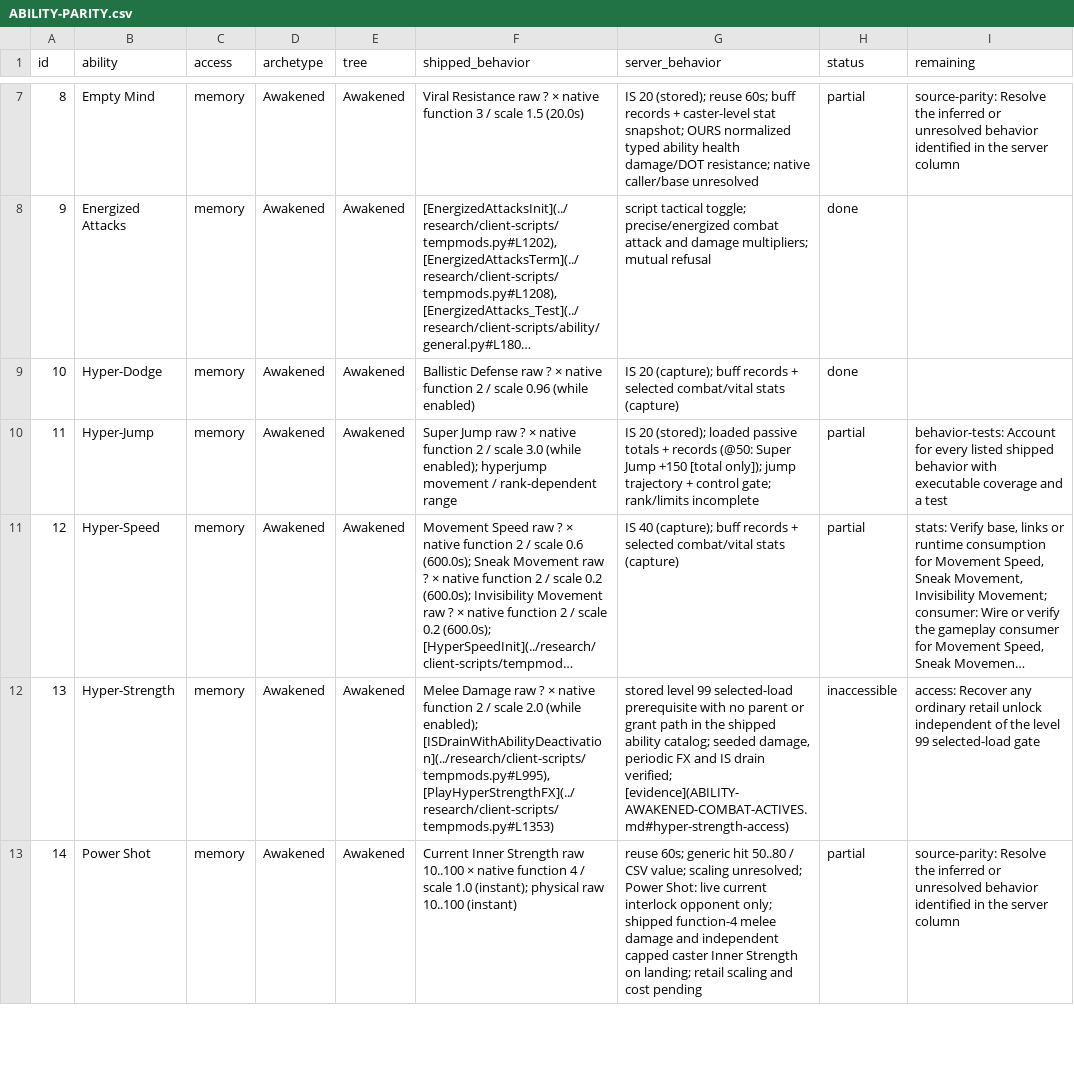
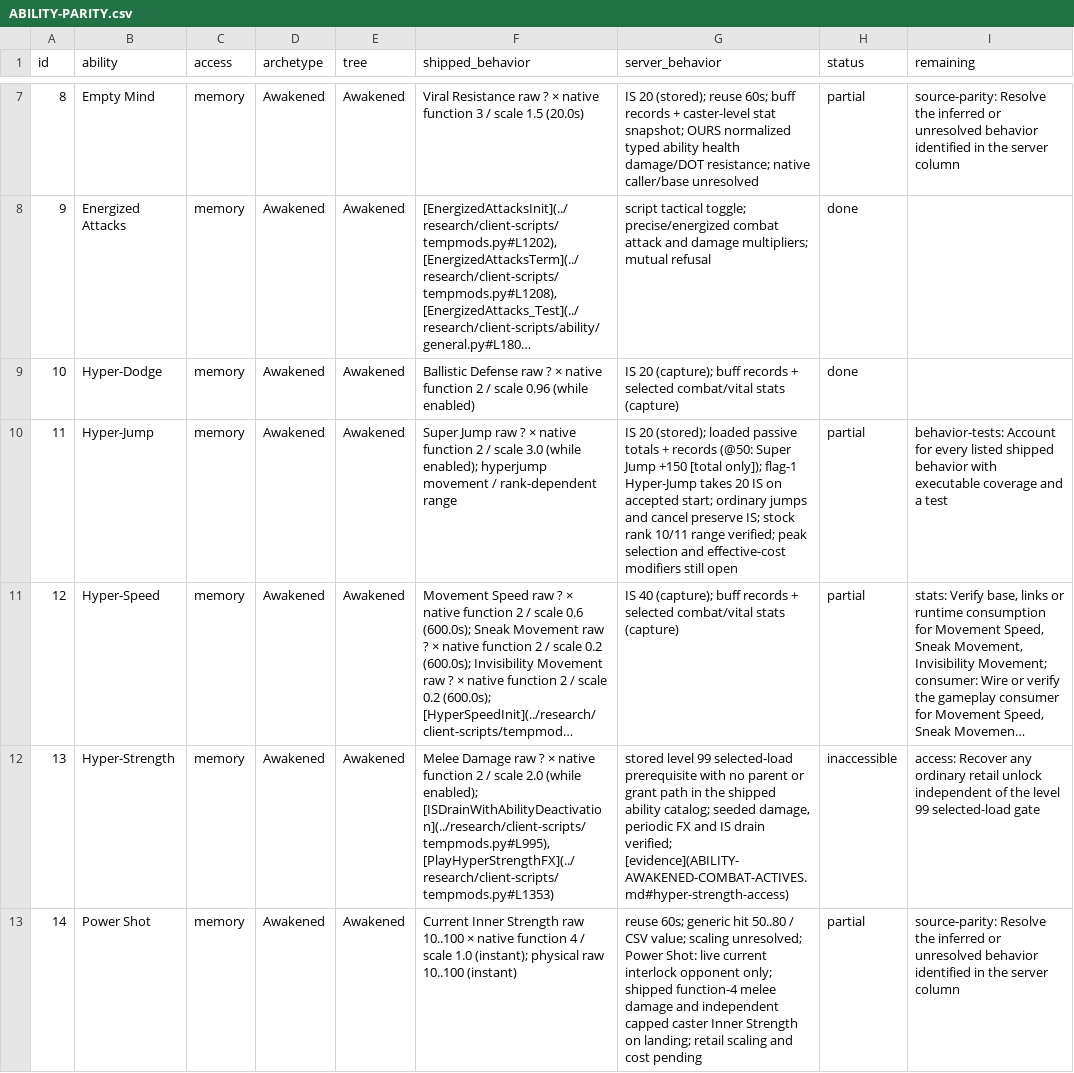
Before and after one commit to kylebrussell/mxo-hd, a CSV file: docs/ABILITY-PARITY.csv, drawn as a sheet; only a part is shown, gaps mark what is left out; long unchanged cells end in …; the diff names each change by its address in the sheet, - before the commit and + after, or states it on an @@ line.

Commit message:
Record native Hyper-Jump takeoff costs in the audit

```diff
--- a/docs/ABILITY-PARITY.csv
+++ b/docs/ABILITY-PARITY.csv
-G10 (server_behavior): …[total only]); jump trajectory + control gate; rank/limits incomplete
+G10 (server_behavior): …[total only]); flag-1 Hyper-Jump takes 20 IS on accepted start; ordinary jumps and cancel preserve IS; stock rank 10/11 range verified; peak selection and effective-cost modifiers still open
```
Also changed, not shown: 2 other files.
